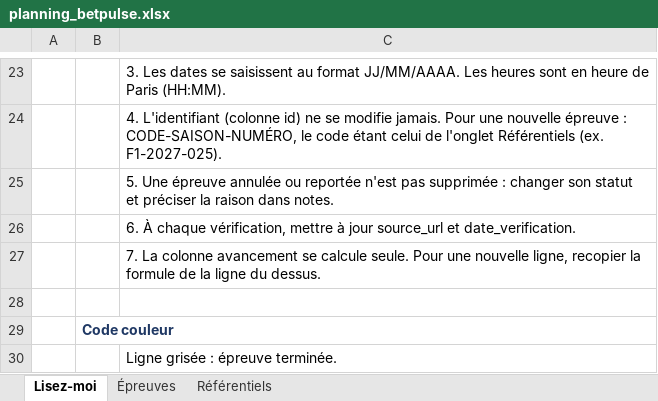
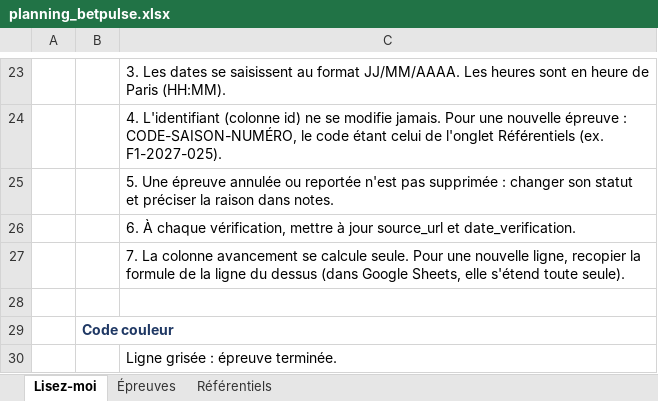
Before and after one commit to kiki85710/BetPulse, an Excel workbook: planning/planning_betpulse.xlsx, sheet Lisez-moi, drawn as a sheet; only a part is shown, gaps mark what is left out; values as stored, in another font and other column widths than the file's, no borders; the diff names each change by its address in the sheet, - before the commit and + after, or states it on an @@ line.

```diff
--- a/planning/planning_betpulse.xlsx (sheet Lisez-moi)
+++ b/planning/planning_betpulse.xlsx (sheet Lisez-moi)
-C27: …ligne du dessus.
+C27: …ligne du dessus (dans Google Sheets, elle s'étend toute seule).
```
Also changed, not shown: 3 other files.
